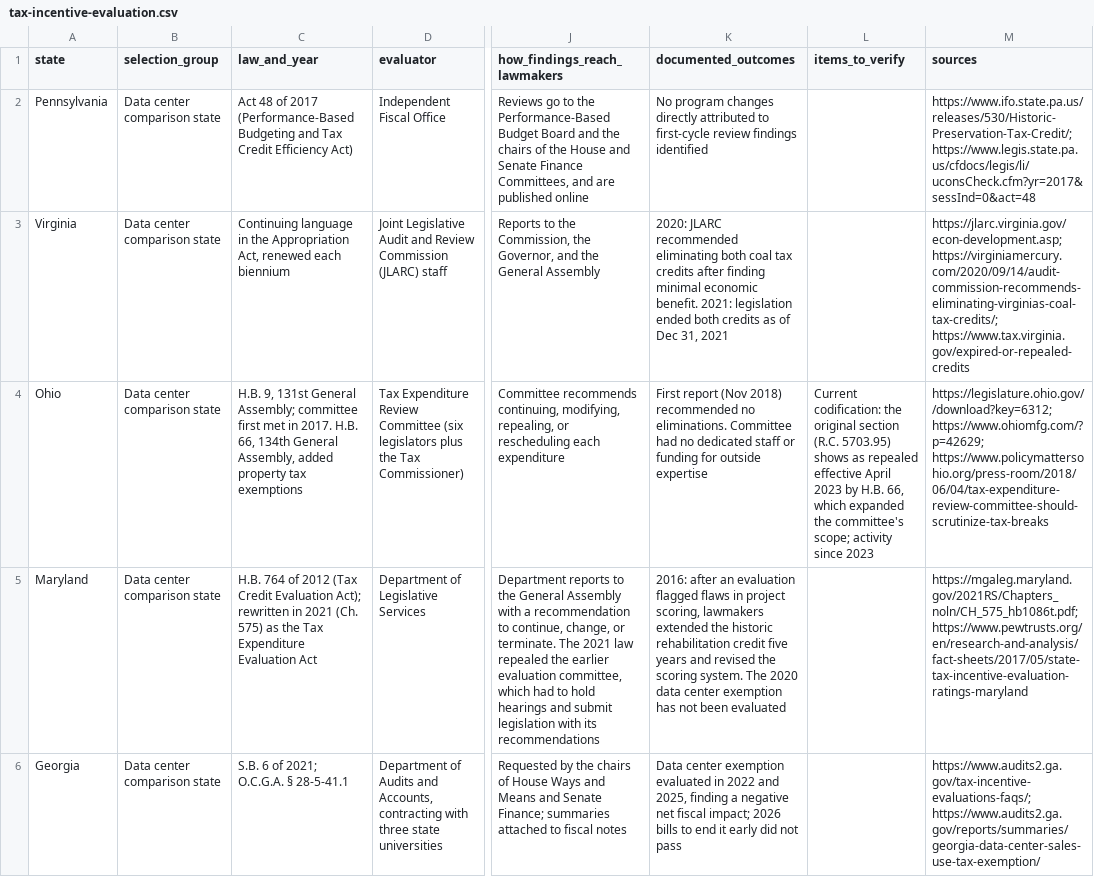
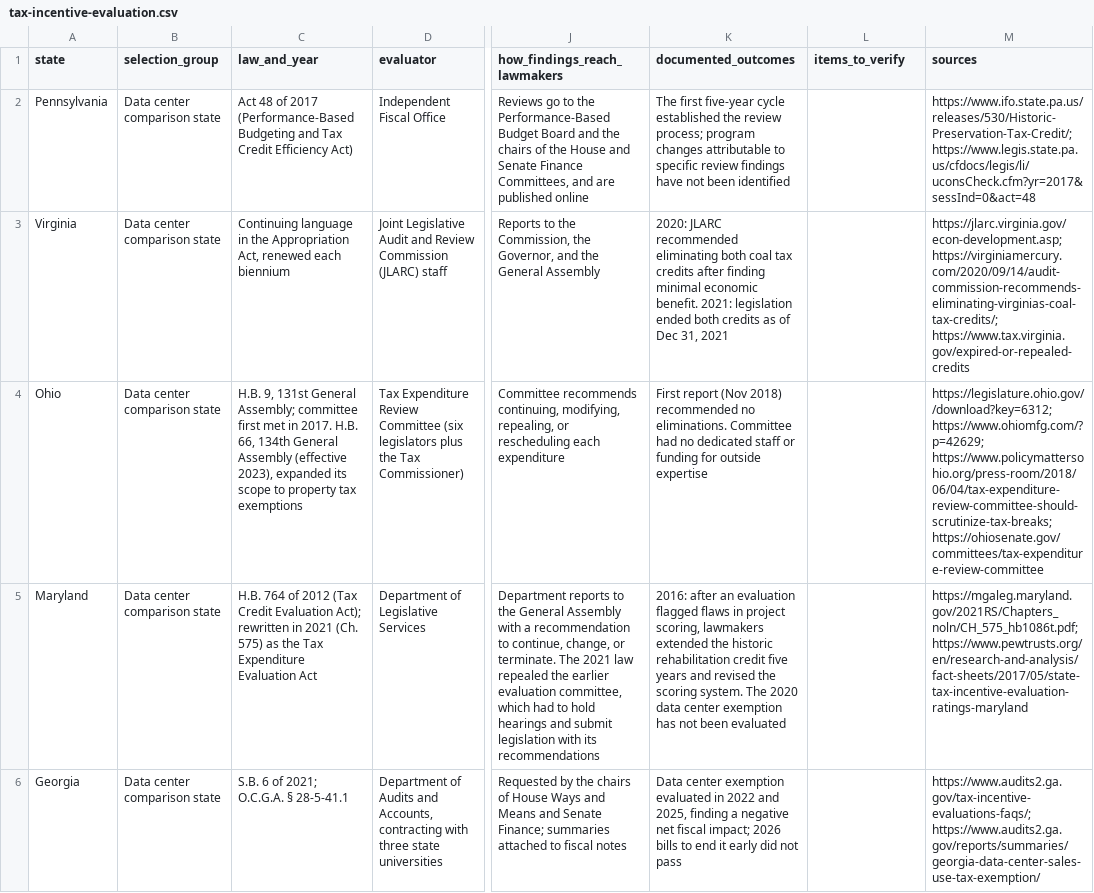
Before and after one commit to jphoebus/tax-incentive-evaluation, a CSV file: tax-incentive-evaluation.csv, drawn as a sheet; only a part is shown, gaps mark what is left out; the diff names each change by its address in the sheet, - before the commit and + after, or states it on an @@ line.

```diff
--- a/tax-incentive-evaluation.csv
+++ b/tax-incentive-evaluation.csv
-K2 (documented_outcomes): No program changes directly attributed to first-cycle review findings identified
+K2 (documented_outcomes): The first five-year cycle established the review process; program changes attributable to specific review findings have not been identified
-C4 (law_and_year): …134th General Assembly, added property tax…
+C4 (law_and_year): …134th General Assembly (effective 2023), expanded its scope to property tax…
-L4 (items_to_verify): Current codification: the original section (R.C. 5703.95) shows as repealed effective April 2023 by H.B. 66, which expanded the committee's scope; activity since 2023
+L4 (items_to_verify): (empty)
-M4 (sources): https://legislature.ohio.gov//download?key=6312; https://www.ohiomfg.com/?p=42629; https://www.policymattersohio.org/press-room/2018/06/04/tax-expenditure-review-committee-should-scrutinize-tax-breaks
+M4 (sources): https://legislature.ohio.gov//download?key=6312; https://www.ohiomfg.com/?p=42629; https://www.policymattersohio.org/press-room/2018/06/04/tax-expenditure-review-committee-should-scrutinize-tax-breaks; https://ohiosenate.gov/committees/tax-expenditure-review-committee
```
Also changed, not shown: 1 other file.
